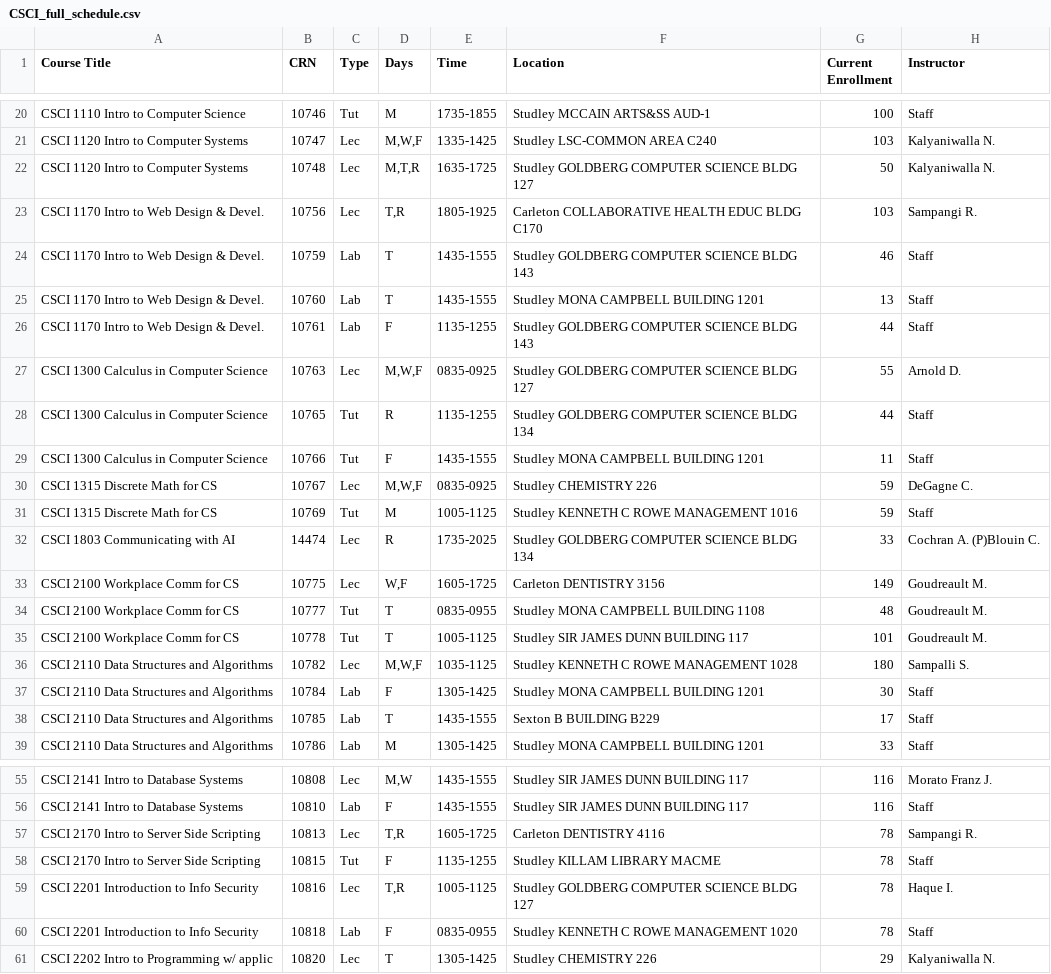
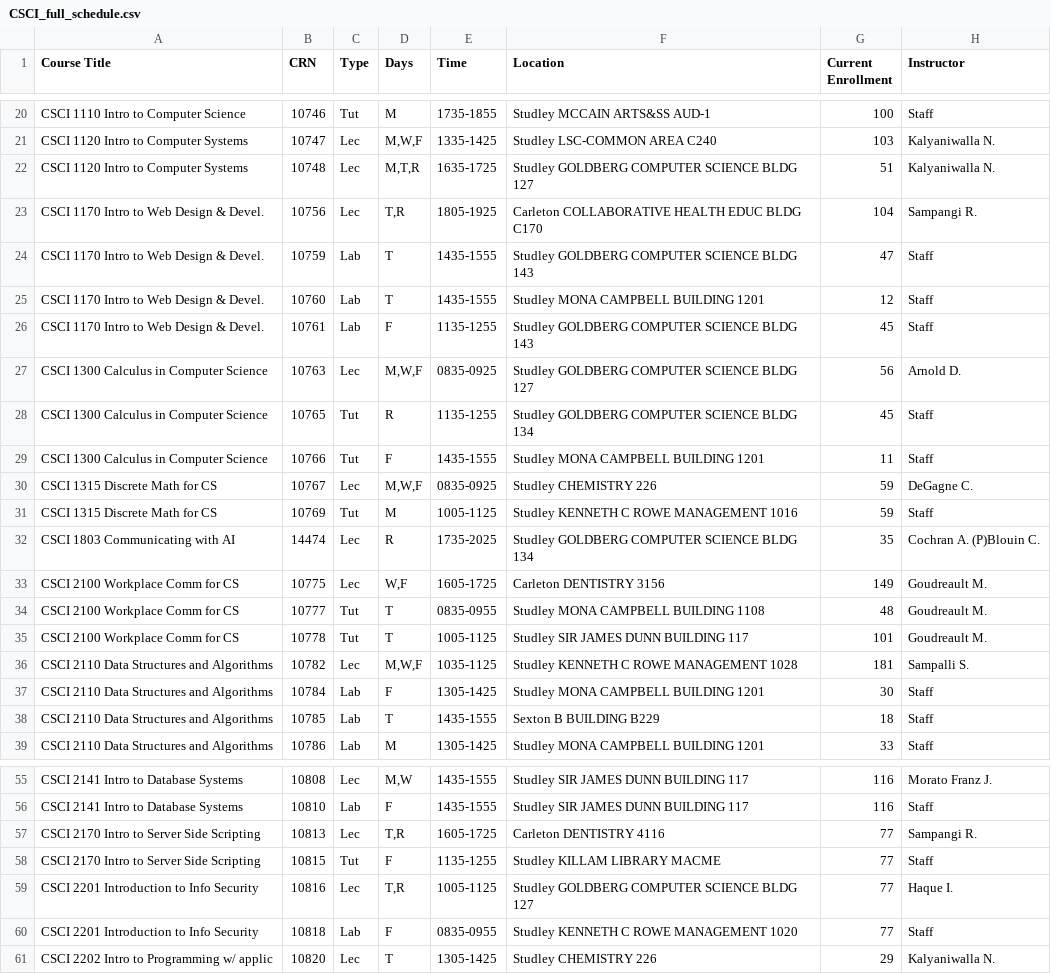
Before and after one commit to SarahKilford/csci-schedule-dashboard, a CSV file: data/CSCI_full_schedule.csv, drawn as a sheet; only a part is shown, gaps mark what is left out; the diff covers the shown part only.

```diff
--- a/data/CSCI_full_schedule.csv
+++ b/data/CSCI_full_schedule.csv
@@ -21,9 +21,9 @@ CSCI 1110 Intro to Computer Science,10746,Tut,M,1735-1855,Studley MCCAIN ARTS&SS
 CSCI 1120 Intro to Computer Systems,10747,Lec,"M,W,F",1335-1425,Studley LSC-COMMON AREA C240,103,Kalyaniwalla N.
-CSCI 1120 Intro to Computer Systems,10748,Lec,"M,T,R",1635-1725,Studley GOLDBERG COMPUTER SCIENCE BLDG 127,50,Kalyaniwalla N.
-CSCI 1170 Intro to Web Design & Devel.,10756,Lec,"T,R",1805-1925,Carleton COLLABORATIVE HEALTH EDUC BLDG C170,103,Sampangi R.
-CSCI 1170 Intro to Web Design & Devel.,10759,Lab,T,1435-1555,Studley GOLDBERG COMPUTER SCIENCE BLDG 143,46,Staff
-CSCI 1170 Intro to Web Design & Devel.,10760,Lab,T,1435-1555,Studley MONA CAMPBELL BUILDING 1201,13,Staff
-CSCI 1170 Intro to Web Design & Devel.,10761,Lab,F,1135-1255,Studley GOLDBERG COMPUTER SCIENCE BLDG 143,44,Staff
-CSCI 1300 Calculus in Computer Science,10763,Lec,"M,W,F",0835-0925,Studley GOLDBERG COMPUTER SCIENCE BLDG 127,55,Arnold D.
-CSCI 1300 Calculus in Computer Science,10765,Tut,R,1135-1255,Studley GOLDBERG COMPUTER SCIENCE BLDG 134,44,Staff
+CSCI 1120 Intro to Computer Systems,10748,Lec,"M,T,R",1635-1725,Studley GOLDBERG COMPUTER SCIENCE BLDG 127,51,Kalyaniwalla N.
+CSCI 1170 Intro to Web Design & Devel.,10756,Lec,"T,R",1805-1925,Carleton COLLABORATIVE HEALTH EDUC BLDG C170,104,Sampangi R.
+CSCI 1170 Intro to Web Design & Devel.,10759,Lab,T,1435-1555,Studley GOLDBERG COMPUTER SCIENCE BLDG 143,47,Staff
+CSCI 1170 Intro to Web Design & Devel.,10760,Lab,T,1435-1555,Studley MONA CAMPBELL BUILDING 1201,12,Staff
+CSCI 1170 Intro to Web Design & Devel.,10761,Lab,F,1135-1255,Studley GOLDBERG COMPUTER SCIENCE BLDG 143,45,Staff
+CSCI 1300 Calculus in Computer Science,10763,Lec,"M,W,F",0835-0925,Studley GOLDBERG COMPUTER SCIENCE BLDG 127,56,Arnold D.
+CSCI 1300 Calculus in Computer Science,10765,Tut,R,1135-1255,Studley GOLDBERG COMPUTER SCIENCE BLDG 134,45,Staff
 CSCI 1300 Calculus in Computer Science,10766,Tut,F,1435-1555,Studley MONA CAMPBELL BUILDING 1201,11,Staff
@@ -31,3 +31,3 @@ CSCI 1315 Discrete Math for CS,10767,Lec,"M,W,F",0835-0925,Studley CHEMISTRY 226
 CSCI 1315 Discrete Math for CS,10769,Tut,M,1005-1125,Studley KENNETH C ROWE MANAGEMENT 1016,59,Staff
-CSCI 1803 Communicating with AI,14474,Lec,R,1735-2025,Studley GOLDBERG COMPUTER SCIENCE BLDG 134,33,Cochran A.  (P)Blouin C.
+CSCI 1803 Communicating with AI,14474,Lec,R,1735-2025,Studley GOLDBERG COMPUTER SCIENCE BLDG 134,35,Cochran A.  (P)Blouin C.
 CSCI 2100 Workplace Comm for CS,10775,Lec,"W,F",1605-1725,Carleton DENTISTRY 3156,149,Goudreault M.
@@ -35,5 +35,5 @@ CSCI 2100 Workplace Comm for CS,10777,Tut,T,0835-0955,Studley MONA CAMPBELL BUIL
 CSCI 2100 Workplace Comm for CS,10778,Tut,T,1005-1125,Studley SIR JAMES DUNN BUILDING 117,101,Goudreault M.
-CSCI 2110 Data Structures and Algorithms,10782,Lec,"M,W,F",1035-1125,Studley KENNETH C ROWE MANAGEMENT 1028,180,Sampalli S.
+CSCI 2110 Data Structures and Algorithms,10782,Lec,"M,W,F",1035-1125,Studley KENNETH C ROWE MANAGEMENT 1028,181,Sampalli S.
 CSCI 2110 Data Structures and Algorithms,10784,Lab,F,1305-1425,Studley MONA CAMPBELL BUILDING 1201,30,Staff
-CSCI 2110 Data Structures and Algorithms,10785,Lab,T,1435-1555,Sexton B BUILDING B229,17,Staff
+CSCI 2110 Data Structures and Algorithms,10785,Lab,T,1435-1555,Sexton B BUILDING B229,18,Staff
 CSCI 2110 Data Structures and Algorithms,10786,Lab,M,1305-1425,Studley MONA CAMPBELL BUILDING 1201,33,Staff
@@ -56,6 +56,6 @@ CSCI 2141 Intro to Database Systems,10808,Lec,"M,W",1435-1555,Studley SIR JAMES
 CSCI 2141 Intro to Database Systems,10810,Lab,F,1435-1555,Studley SIR JAMES DUNN BUILDING 117,116,Staff
-CSCI 2170 Intro to Server Side Scripting,10813,Lec,"T,R",1605-1725,Carleton DENTISTRY 4116,78,Sampangi R.
-CSCI 2170 Intro to Server Side Scripting,10815,Tut,F,1135-1255,Studley KILLAM LIBRARY MACME,78,Staff
-CSCI 2201 Introduction to Info Security,10816,Lec,"T,R",1005-1125,Studley GOLDBERG COMPUTER SCIENCE BLDG 127,78,Haque I.
-CSCI 2201 Introduction to Info Security,10818,Lab,F,0835-0955,Studley KENNETH C ROWE MANAGEMENT 1020,78,Staff
+CSCI 2170 Intro to Server Side Scripting,10813,Lec,"T,R",1605-1725,Carleton DENTISTRY 4116,77,Sampangi R.
+CSCI 2170 Intro to Server Side Scripting,10815,Tut,F,1135-1255,Studley KILLAM LIBRARY MACME,77,Staff
+CSCI 2201 Introduction to Info Security,10816,Lec,"T,R",1005-1125,Studley GOLDBERG COMPUTER SCIENCE BLDG 127,77,Haque I.
+CSCI 2201 Introduction to Info Security,10818,Lab,F,0835-0955,Studley KENNETH C ROWE MANAGEMENT 1020,77,Staff
 CSCI 2202 Intro to Programming w/ applic,10820,Lec,T,1305-1425,Studley CHEMISTRY 226,29,Kalyaniwalla N.
```
Also changed, not shown: 1 removed row and 20 edited cells elsewhere in this file.
